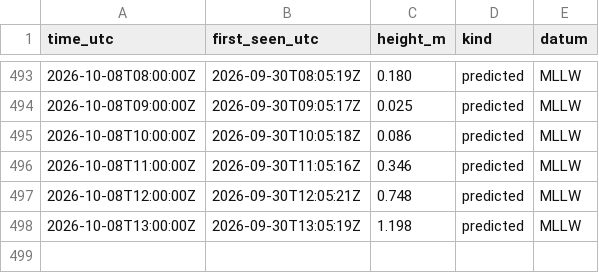
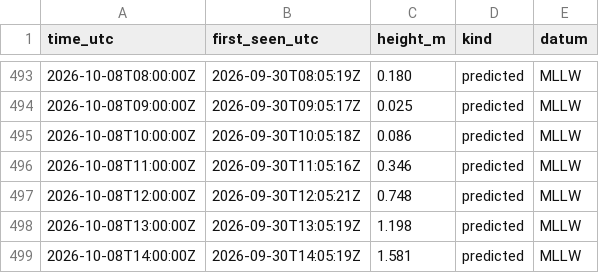
Before and after one commit to ptrrdrck/nado-waves, a CSV file: data/tide/9410170_predicted.csv, drawn as a sheet; only a part is shown, gaps mark what is left out.

```diff
--- a/data/tide/9410170_predicted.csv
+++ b/data/tide/9410170_predicted.csv
@@ -498 +498,2 @@ time_utc,first_seen_utc,height_m,kind,datum
 2026-10-08T13:00:00Z,2026-09-30T13:05:19Z,1.198,predicted,MLLW
+2026-10-08T14:00:00Z,2026-09-30T14:05:19Z,1.581,predicted,MLLW
```
Also changed, not shown: data/tide/9410170_observed.csv.
